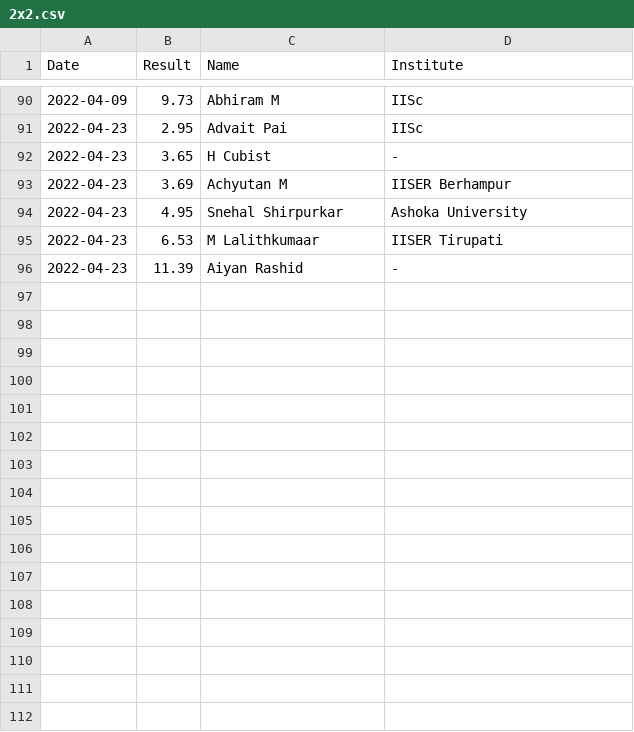
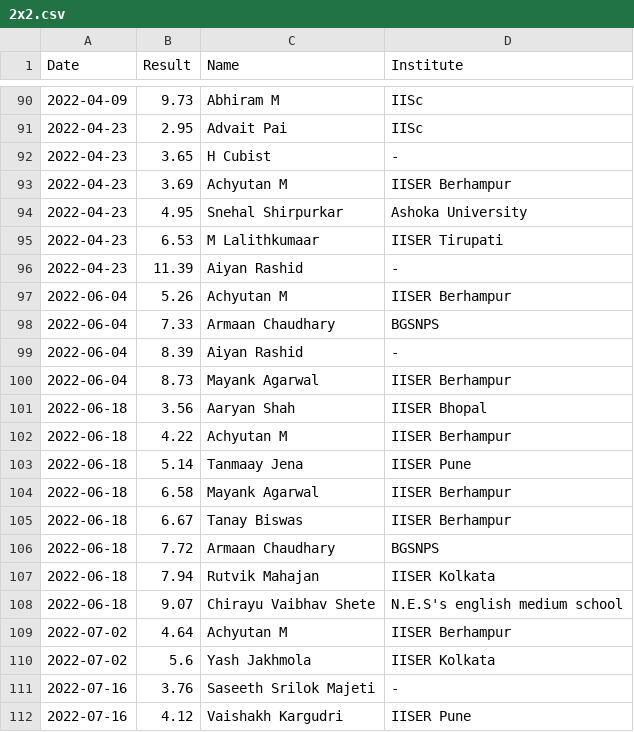
Before and after one commit to All-IISER-Cubing-Society/Results, a CSV file: results/2x2.csv, drawn as a sheet; only a part is shown, gaps mark what is left out; the diff names each change by its address in the sheet, - before the commit and + after, or states it on an @@ line.

```diff
--- a/results/2x2.csv
+++ b/results/2x2.csv
+row 97: 2022-06-04 | 5.26 | Achyutan M | IISER Berhampur
+row 98: 2022-06-04 | 7.33 | Armaan Chaudhary | BGSNPS
+row 99: 2022-06-04 | 8.39 | Aiyan Rashid | -
+row 100: 2022-06-04 | 8.73 | Mayank Agarwal | IISER Berhampur
+row 101: 2022-06-18 | 3.56 | Aaryan Shah | IISER Bhopal
+row 102: 2022-06-18 | 4.22 | Achyutan M | IISER Berhampur
+row 103: 2022-06-18 | 5.14 | Tanmaay Jena | IISER Pune
+row 104: 2022-06-18 | 6.58 | Mayank Agarwal | IISER Berhampur
+row 105: 2022-06-18 | 6.67 | Tanay Biswas | IISER Berhampur
+row 106: 2022-06-18 | 7.72 | Armaan Chaudhary | BGSNPS
+row 107: 2022-06-18 | 7.94 | Rutvik Mahajan | IISER Kolkata
+row 108: 2022-06-18 | 9.07 | Chirayu Vaibhav Shete | N.E.S's english medium school
+row 109: 2022-07-02 | 4.64 | Achyutan M | IISER Berhampur
+row 110: 2022-07-02 | 5.6 | Yash Jakhmola | IISER Kolkata
+row 111: 2022-07-16 | 3.76 | Saseeth Srilok Majeti | -
+row 112: 2022-07-16 | 4.12 | Vaishakh Kargudri | IISER Pune
```
Also changed, not shown: results/3x3 OH.csv, results/3x3.csv, 5 other files.
